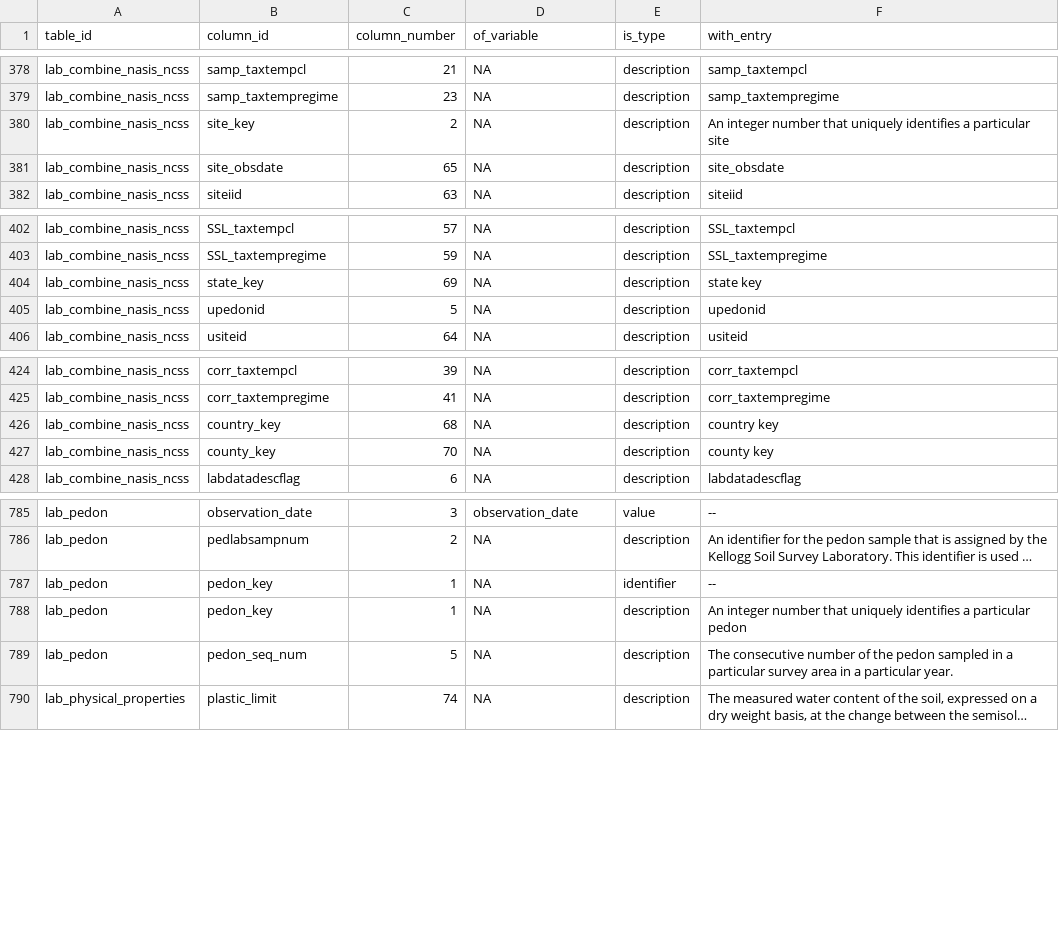
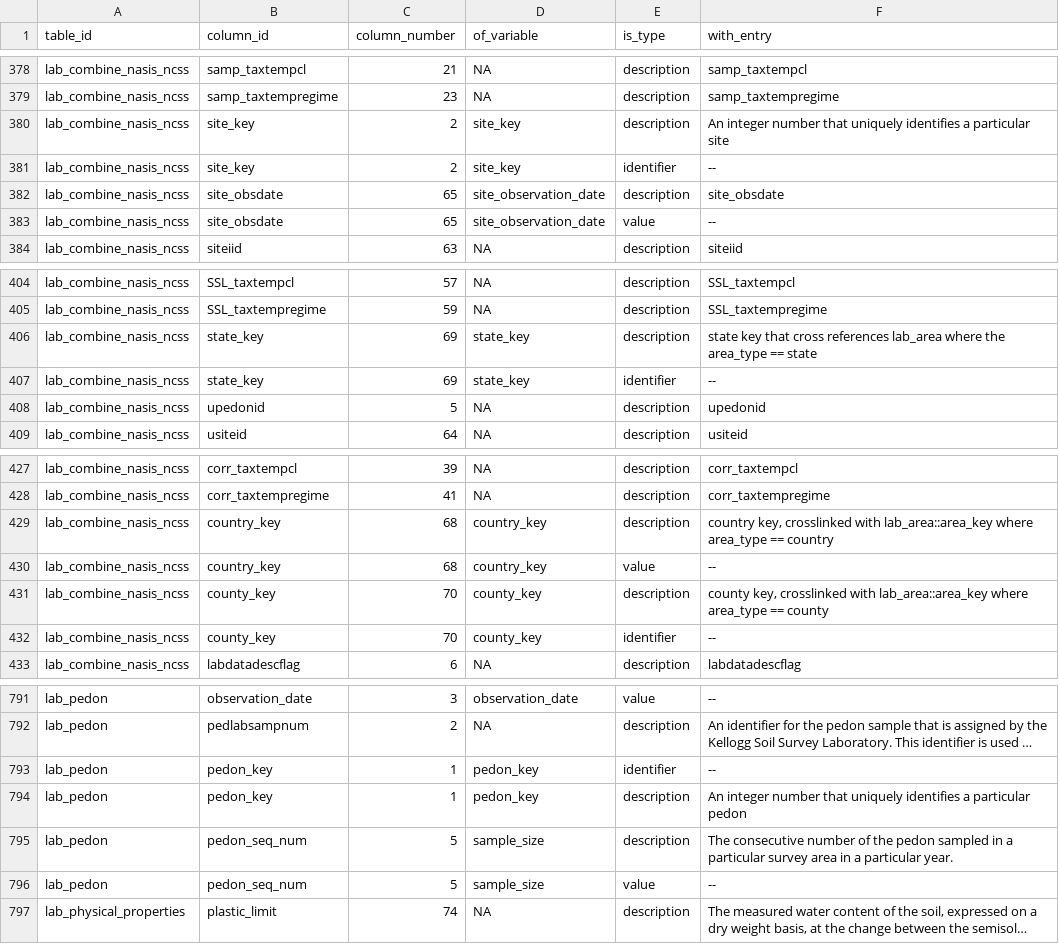
Before and after one commit to ktoddbrown/SoilDRaH, a CSV file: data/NCSS_Annotations.csv, drawn as a sheet; only a part is shown, gaps mark what is left out; long unchanged cells end in …; addresses are those after the commit; the diff covers the shown part only; the diff names each change by its address in the sheet, - before the commit and + after, or states it on an @@ line.

```diff
--- a/data/NCSS_Annotations.csv
+++ b/data/NCSS_Annotations.csv
-D380 (of_variable): NA
+D380 (of_variable): site_key
+row 381: lab_combine_nasis_ncss | site_key | 2 | site_key | identifier | --
-D382 (of_variable): NA
+D382 (of_variable): site_observation_date
+row 383: lab_combine_nasis_ncss | site_obsdate | 65 | site_observation_date | value | --
-D406 (of_variable): NA
+D406 (of_variable): state_key
-F406 (with_entry): state key
+F406 (with_entry): state key that cross references lab_area where the area_type == state
+row 407: lab_combine_nasis_ncss | state_key | 69 | state_key | identifier | --
-D429 (of_variable): NA
+D429 (of_variable): country_key
-F429 (with_entry): country key
+F429 (with_entry): country key, crosslinked with lab_area::area_key where area_type == country
+row 430: lab_combine_nasis_ncss | country_key | 68 | country_key | value | --
-D431 (of_variable): NA
+D431 (of_variable): county_key
-F431 (with_entry): county key
+F431 (with_entry): county key, crosslinked with lab_area::area_key where area_type == county
+row 432: lab_combine_nasis_ncss | county_key | 70 | county_key | identifier | --
-D793:D794 (of_variable): NA
+D793:D794 (of_variable): pedon_key
-D795 (of_variable): NA
+D795 (of_variable): sample_size
+row 796: lab_pedon | pedon_seq_num | 5 | sample_size | value | --
```
Also changed, not shown: 1 added row and 16 edited cells elsewhere in this file, 2 other files.
